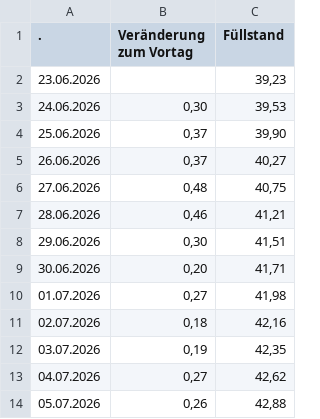
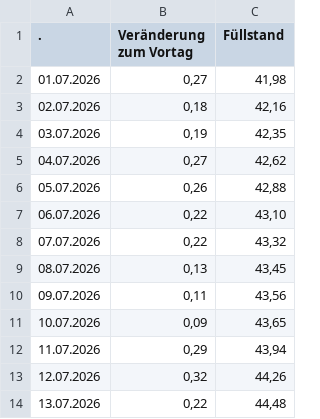
Before and after one commit to icrfornax/de-gas-storage-tracker-bnetza, a CSV file: data/bnetza_cache.csv, drawn as a sheet; only a part is shown; the shorter side is filled out with more unchanged rows; the diff names each change by its address in the sheet, - before the commit and + after, or states it on an @@ line.

```diff
--- a/data/bnetza_cache.csv
+++ b/data/bnetza_cache.csv
-row 2: 23.06.2026 |  | 39,23
-row 3: 24.06.2026 | 0,30 | 39,53
-row 4: 25.06.2026 | 0,37 | 39,90
-row 5: 26.06.2026 | 0,37 | 40,27
-row 6: 27.06.2026 | 0,48 | 40,75
-row 7: 28.06.2026 | 0,46 | 41,21
-row 8: 29.06.2026 | 0,30 | 41,51
-row 9: 30.06.2026 | 0,20 | 41,71
```
Also changed, not shown: data/projections.csv, 1 other file.
